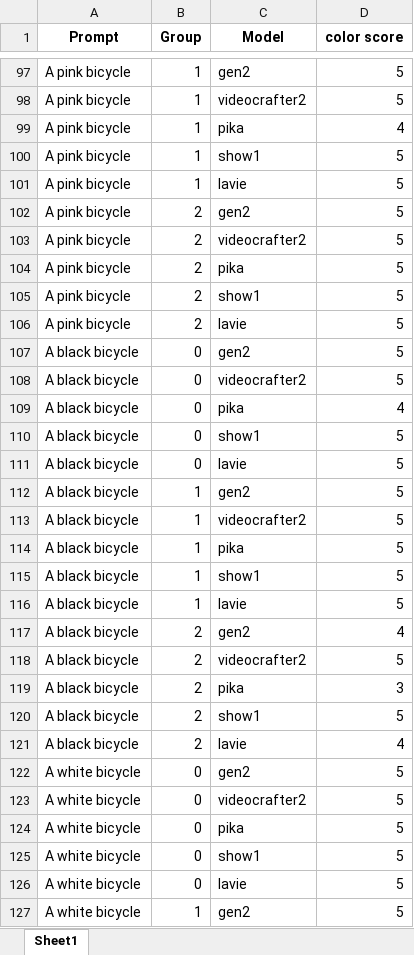
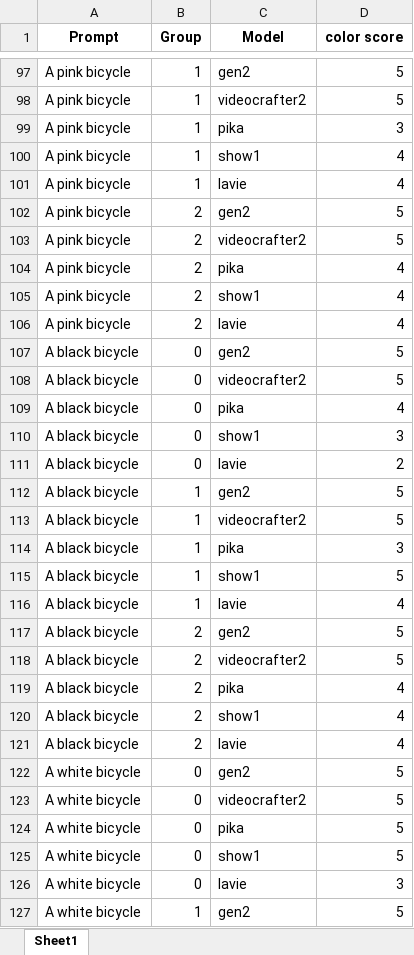
Before and after one commit to Chenzhou2344/HighlyHumanLikeVEB, an Excel workbook: Human_anno/humananno_res/lsy_color.xlsx, sheet Sheet1, drawn as a sheet; only a part is shown, gaps mark what is left out; values as stored, in another font and other column widths than the file's, no borders; the diff covers the shown part only; the diff names each change by its address in the sheet, - before the commit and + after, or states it on an @@ line.

Commit message:
update color

```diff
--- a/Human_anno/humananno_res/lsy_color.xlsx (sheet Sheet1)
+++ b/Human_anno/humananno_res/lsy_color.xlsx (sheet Sheet1)
-D99 (color score): 4
+D99 (color score): 3
-D100:D101 (color score): 5
+D100:D101 (color score): 4
-D104:D106 (color score): 5
+D104:D106 (color score): 4
-D110 (color score): 5
+D110 (color score): 3
-D111 (color score): 5
+D111 (color score): 2
-D114 (color score): 5
+D114 (color score): 3
-D116 (color score): 5
+D116 (color score): 4
-D117 (color score): 4
+D117 (color score): 5
-D119 (color score): 3
+D119 (color score): 4
-D120 (color score): 5
+D120 (color score): 4
-D126 (color score): 5
+D126 (color score): 3
```
Also changed, not shown: 32 edited cells elsewhere in this sheet.
